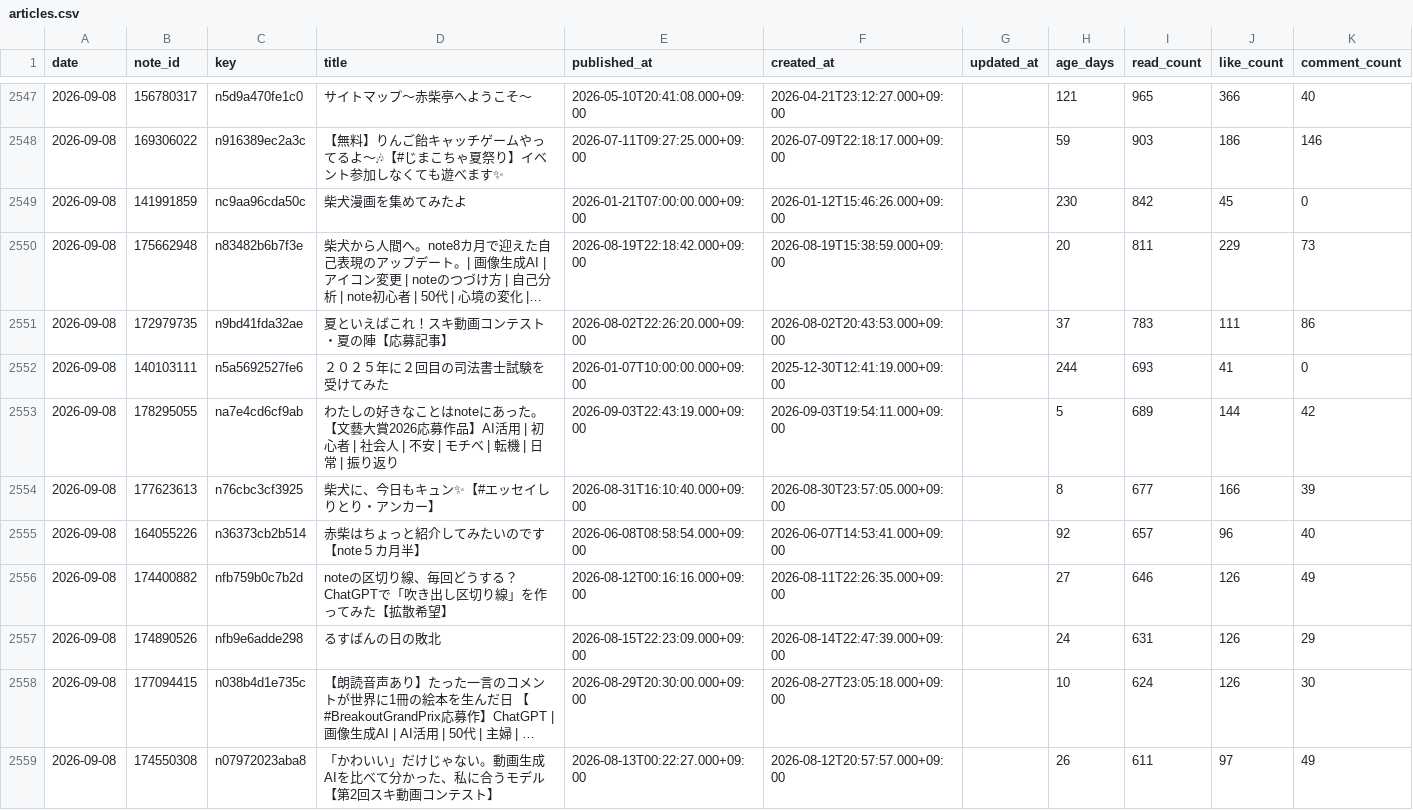
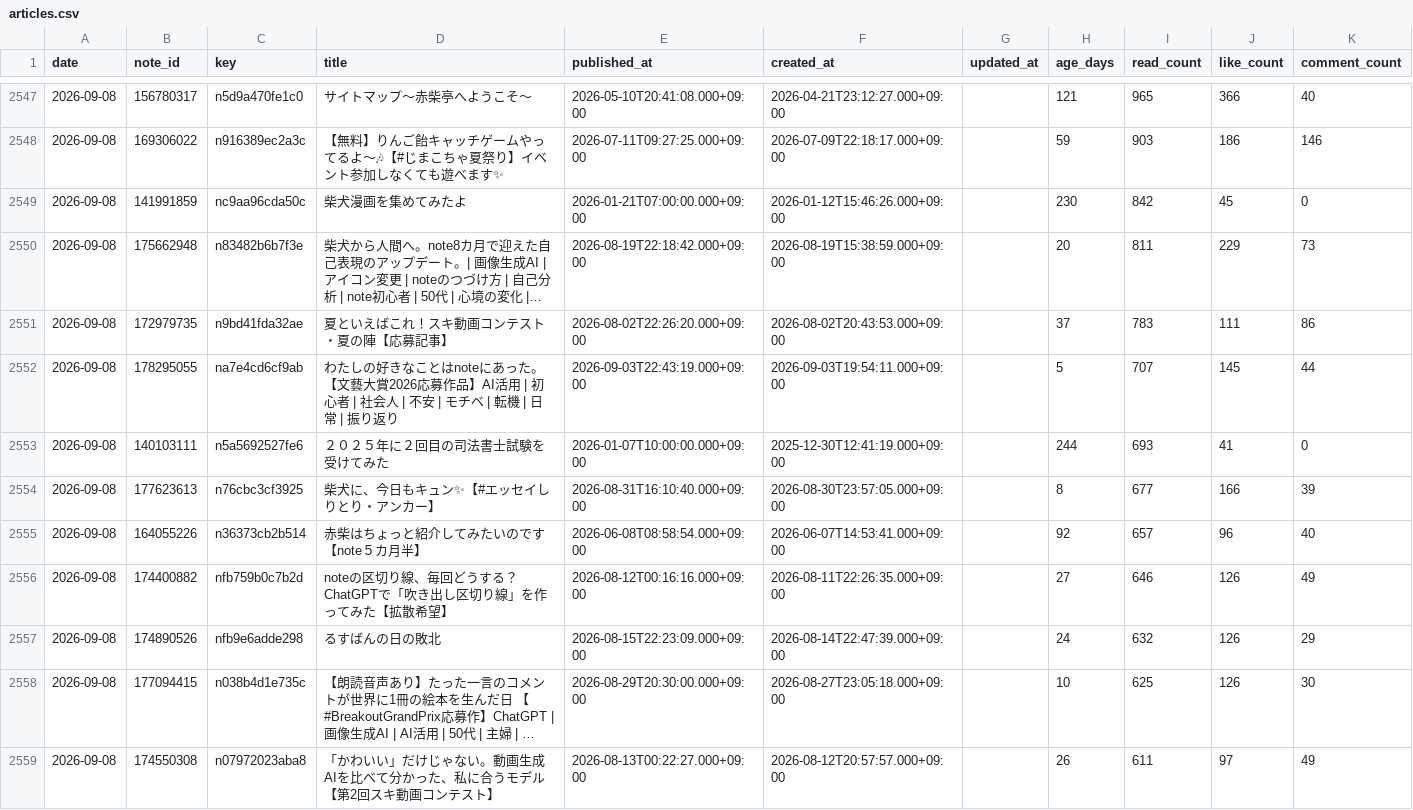
Before and after one commit to thinkingshiba0526-dot/note-stats-dashboard, a CSV file: data/articles.csv, drawn as a sheet; only a part is shown, gaps mark what is left out; long unchanged cells end in …; removed rows and columns are numbered as before the commit, all else as after; the diff covers the shown part only; the diff names each change by its address in the sheet, - before the commit and + after, or states it on an @@ line.

```diff
--- a/data/articles.csv
+++ b/data/articles.csv
+row 2552: 2026-09-08 | 178295055 | na7e4cd6cf9ab | わたしの好きなことはnoteにあった。【文藝大賞2026応募作品】AI活用 | 初心者 | 社会人 | 不安 | モチベ | 転機 | 日常 | 振り返り | 2026-09-03T22:43:19.000+09:00 | 2026-09-03T19:54:11.000+09:00 |  | 5 | 707 | 145 | 44
-row 2553: 2026-09-08 | 178295055 | na7e4cd6cf9ab | わたしの好きなことはnoteにあった。【文藝大賞2026応募作品】AI活用 | 初心者 | 社会人 | 不安 | モチベ | 転機 | 日常 | 振り返り | 2026-09-03T22:43:19.000+09:00 | 2026-09-03T19:54:11.000+09:00 |  | 5 | 689 | 144 | 42
-I2557 (read_count): 631
+I2557 (read_count): 632
-I2558 (read_count): 624
+I2558 (read_count): 625
```
Also changed, not shown: 2 added rows, 2 removed rows and 5 edited cells elsewhere in this file, data/daily_summary.csv, 6 other files.
